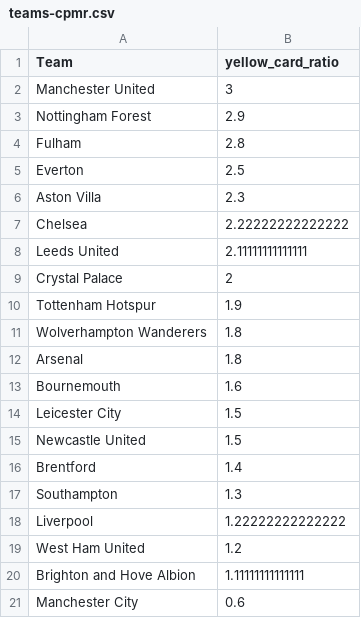
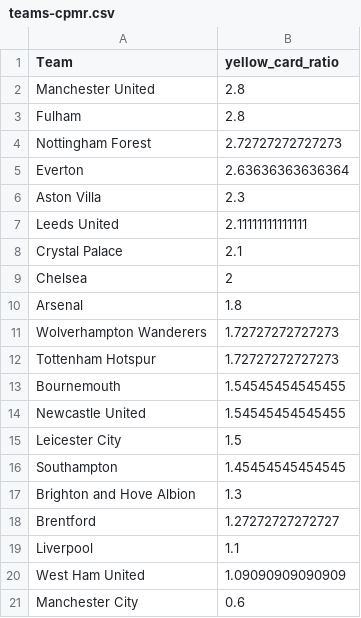
Before and after one commit to charles-adedotun/krysp-scraper, a CSV file: epl/cleaned-data/teams-cpmr.csv, drawn as a sheet.

```diff
--- a/epl/cleaned-data/teams-cpmr.csv
+++ b/epl/cleaned-data/teams-cpmr.csv
@@ -1,21 +1,21 @@
 "Team","yellow_card_ratio"
-"  Manchester United ",3
-" Nottingham Forest ",2.9
+"  Manchester United ",2.8
 "  Fulham ",2.8
-"  Everton ",2.5
+" Nottingham Forest ",2.72727272727273
+"  Everton ",2.63636363636364
 "  Aston Villa ",2.3
-"  Chelsea ",2.22222222222222
 "  Leeds United ",2.11111111111111
-"  Crystal Palace ",2
-"  Tottenham Hotspur ",1.9
-"  Wolverhampton Wanderers ",1.8
+"  Crystal Palace ",2.1
+"  Chelsea ",2
 "  Arsenal ",1.8
-"  Bournemouth ",1.6
+"  Wolverhampton Wanderers ",1.72727272727273
+"  Tottenham Hotspur ",1.72727272727273
+"  Bournemouth ",1.54545454545455
+"  Newcastle United ",1.54545454545455
 "  Leicester City ",1.5
-"  Newcastle United ",1.5
-"  Brentford ",1.4
-"  Southampton ",1.3
-"  Liverpool ",1.22222222222222
-"  West Ham United ",1.2
-"  Brighton and Hove Albion ",1.11111111111111
+"  Southampton ",1.45454545454545
+"  Brighton and Hove Albion ",1.3
+"  Brentford ",1.27272727272727
+"  Liverpool ",1.1
+"  West Ham United ",1.09090909090909
 "  Manchester City ",0.6
```
Also changed, not shown: epl/cleaned-data/referees-cpmr.csv, 2 other files.
